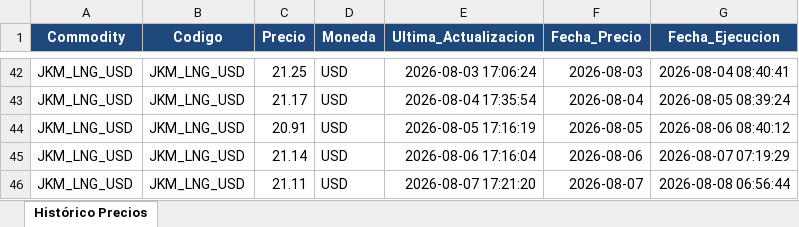
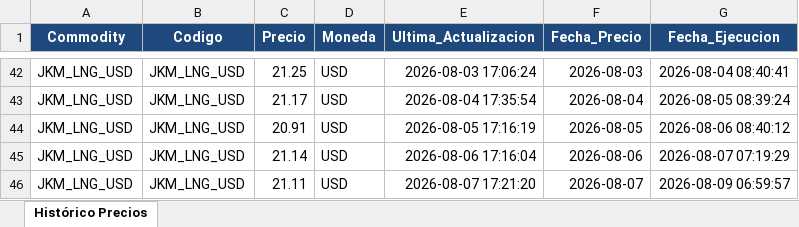
Before and after one commit to javiglejun/OilPrice, an Excel workbook: Historico_JKM_Price.xlsx, sheet Histórico Precios, drawn as a sheet; only a part is shown, gaps mark what is left out; values as stored, in another font and other column widths than the file's, no borders; the diff names each change by its address in the sheet, - before the commit and + after, or states it on an @@ line.

```diff
--- a/Historico_JKM_Price.xlsx (sheet Histórico Precios)
+++ b/Historico_JKM_Price.xlsx (sheet Histórico Precios)
-G46 (Fecha_Ejecucion): 2026-08-08 06:56:44
+G46 (Fecha_Ejecucion): 2026-08-09 06:59:57
```
